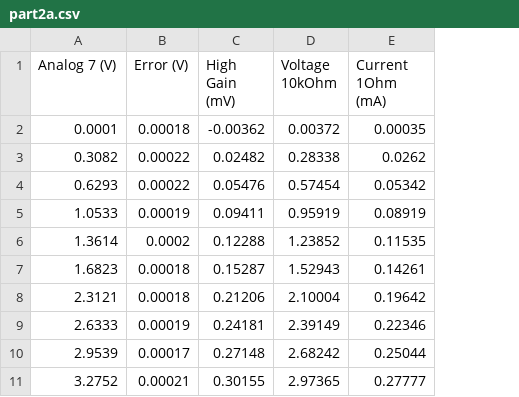
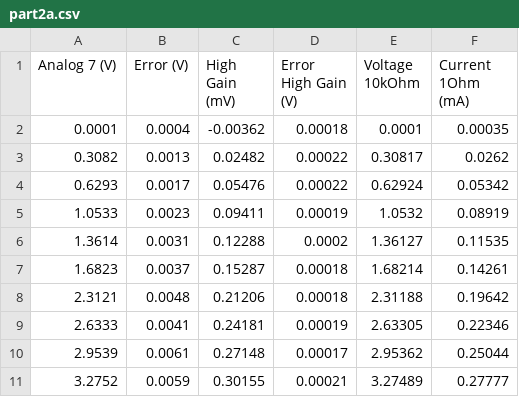
Before and after one commit to Faith-Qiao/physics5bl, a CSV file: lab8/part2a.csv, drawn as a sheet; addresses are those after the commit; the diff names each change by its address in the sheet, - before the commit and + after, or states it on an @@ line.

```diff
--- a/lab8/part2a.csv
+++ b/lab8/part2a.csv
+column D (Error High Gain (V)), rows 2-11: 0.00018 | 0.00022 | 0.00022 | 0.00019 | 0.0002 | 0.00018 | 0.00018 | 0.00019 | 0.00017 | 0.00021
-B2 (Error (V)): 0.00018
+B2 (Error (V)): 0.0004
-E2 (Voltage 10kOhm): 0.00372
+E2 (Voltage 10kOhm): 0.0001
-B3 (Error (V)): 0.00022
+B3 (Error (V)): 0.0013
-E3 (Voltage 10kOhm): 0.28338
+E3 (Voltage 10kOhm): 0.30817
-B4 (Error (V)): 0.00022
+B4 (Error (V)): 0.0017
-E4 (Voltage 10kOhm): 0.57454
+E4 (Voltage 10kOhm): 0.62924
-B5 (Error (V)): 0.00019
+B5 (Error (V)): 0.0023
-E5 (Voltage 10kOhm): 0.95919
+E5 (Voltage 10kOhm): 1.0532
-B6 (Error (V)): 0.0002
+B6 (Error (V)): 0.0031
-E6 (Voltage 10kOhm): 1.23852
+E6 (Voltage 10kOhm): 1.36127
-B7 (Error (V)): 0.00018
+B7 (Error (V)): 0.0037
-E7 (Voltage 10kOhm): 1.52943
+E7 (Voltage 10kOhm): 1.68214
-B8 (Error (V)): 0.00018
+B8 (Error (V)): 0.0048
-E8 (Voltage 10kOhm): 2.10004
+E8 (Voltage 10kOhm): 2.31188
-B9 (Error (V)): 0.00019
+B9 (Error (V)): 0.0041
-E9 (Voltage 10kOhm): 2.39149
+E9 (Voltage 10kOhm): 2.63305
-B10 (Error (V)): 0.00017
+B10 (Error (V)): 0.0061
-E10 (Voltage 10kOhm): 2.68242
+E10 (Voltage 10kOhm): 2.95362
-B11 (Error (V)): 0.00021
+B11 (Error (V)): 0.0059
-E11 (Voltage 10kOhm): 2.97365
+E11 (Voltage 10kOhm): 3.27489
```
Also changed, not shown: 1 other file.
